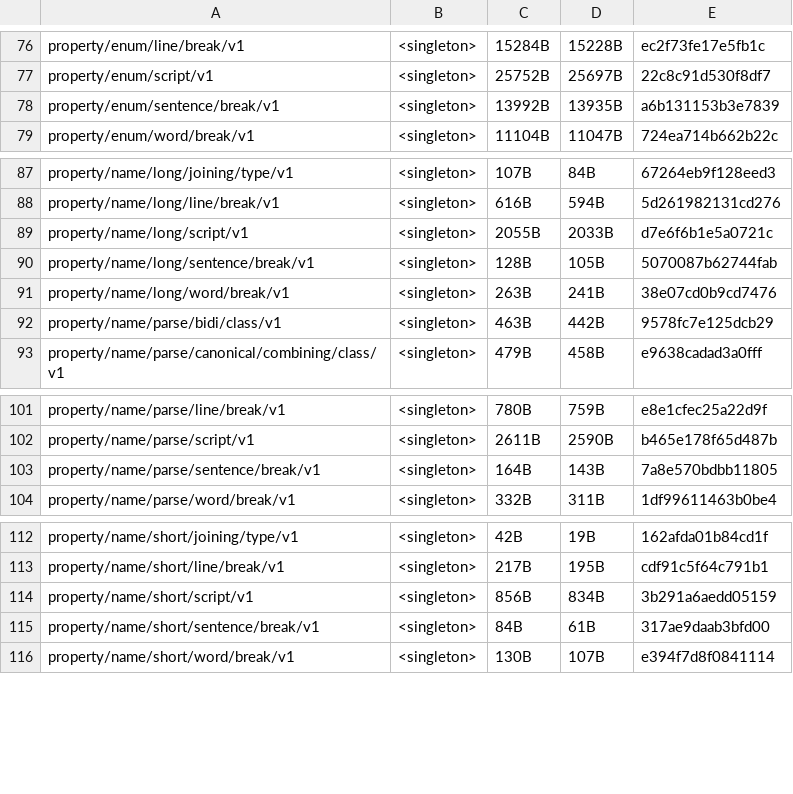
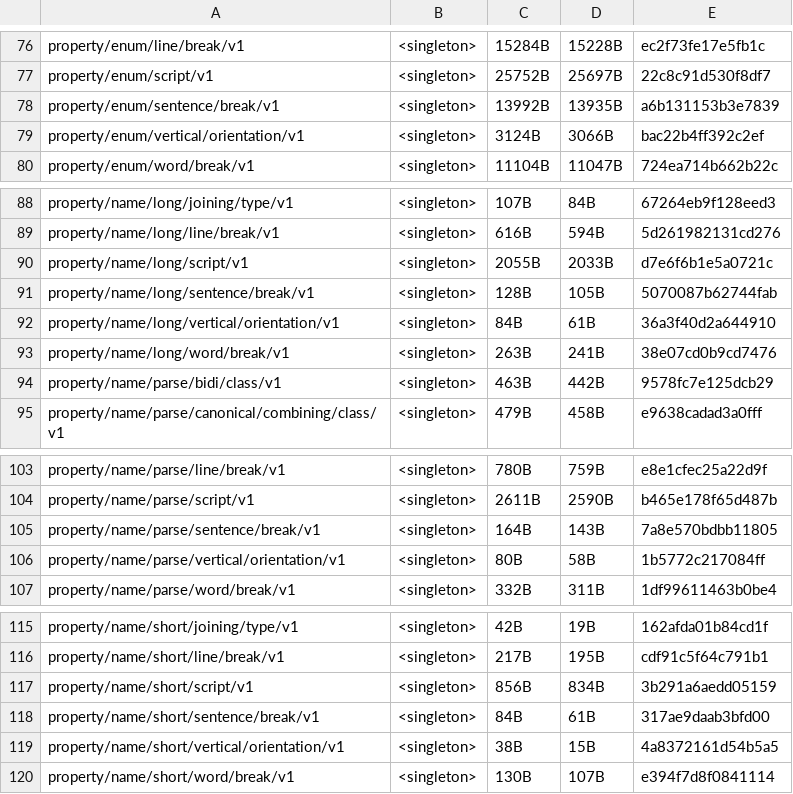
Before and after one commit to unicode-org/icu4x, a CSV file: provider/data/properties/fingerprints.csv, drawn as a sheet; only a part is shown, gaps mark what is left out.

Commit message:
Add Vertical_Orientation support to icu_properties.

```diff
--- a/provider/data/properties/fingerprints.csv
+++ b/provider/data/properties/fingerprints.csv
@@ -78,2 +78,3 @@ property/enum/script/v1, <singleton>, 25752B, 25697B, 22c8c91d530f8df7
 property/enum/sentence/break/v1, <singleton>, 13992B, 13935B, a6b131153b3e7839
+property/enum/vertical/orientation/v1, <singleton>, 3124B, 3066B, bac22b4ff392c2ef
 property/enum/word/break/v1, <singleton>, 11104B, 11047B, 724ea714b662b22c
@@ -90,2 +91,3 @@ property/name/long/script/v1, <singleton>, 2055B, 2033B, d7e6f6b1e5a0721c
 property/name/long/sentence/break/v1, <singleton>, 128B, 105B, 5070087b62744fab
+property/name/long/vertical/orientation/v1, <singleton>, 84B, 61B, 36a3f40d2a644910
 property/name/long/word/break/v1, <singleton>, 263B, 241B, 38e07cd0b9cd7476
@@ -103,2 +105,3 @@ property/name/parse/script/v1, <singleton>, 2611B, 2590B, b465e178f65d487b
 property/name/parse/sentence/break/v1, <singleton>, 164B, 143B, 7a8e570bdbb11805
+property/name/parse/vertical/orientation/v1, <singleton>, 80B, 58B, 1b5772c217084ff
 property/name/parse/word/break/v1, <singleton>, 332B, 311B, 1df99611463b0be4
@@ -115,2 +118,3 @@ property/name/short/script/v1, <singleton>, 856B, 834B, 3b291a6aedd05159
 property/name/short/sentence/break/v1, <singleton>, 84B, 61B, 317ae9daab3bfd00
+property/name/short/vertical/orientation/v1, <singleton>, 38B, 15B, 4a8372161d54b5a5
 property/name/short/word/break/v1, <singleton>, 130B, 107B, e394f7d8f0841114
```
Also changed, not shown: 38 other files.
